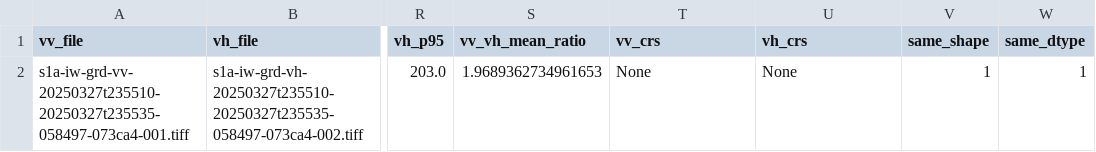
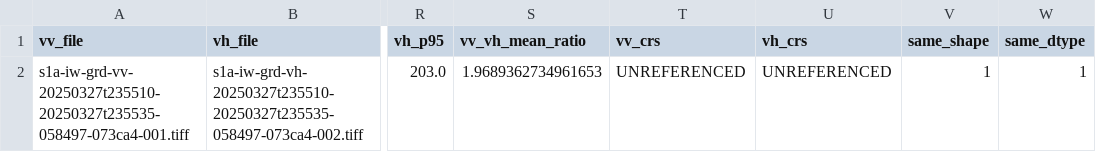
Before and after one commit to PRIYESHRAJ17/AwareOn, a CSV file: data/processed/engines/sar_evidence_engine_output.csv, drawn as a sheet; only a part is shown, gaps mark what is left out; the diff names each change by its address in the sheet, - before the commit and + after, or states it on an @@ line.

```diff
--- a/data/processed/engines/sar_evidence_engine_output.csv
+++ b/data/processed/engines/sar_evidence_engine_output.csv
-T2 (vv_crs): None
+T2 (vv_crs): UNREFERENCED
-U2 (vh_crs): None
+U2 (vh_crs): UNREFERENCED
```
Also changed, not shown: 39 other files.
